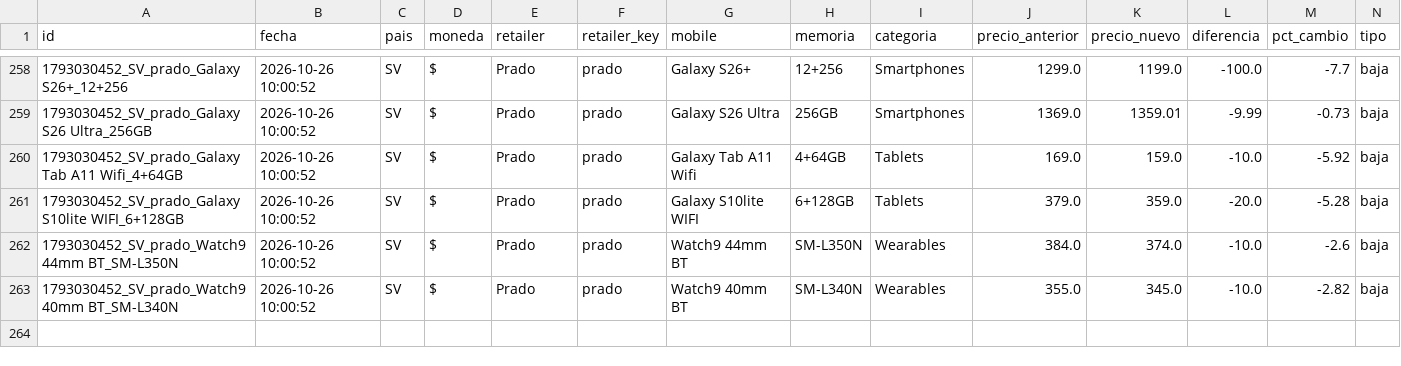
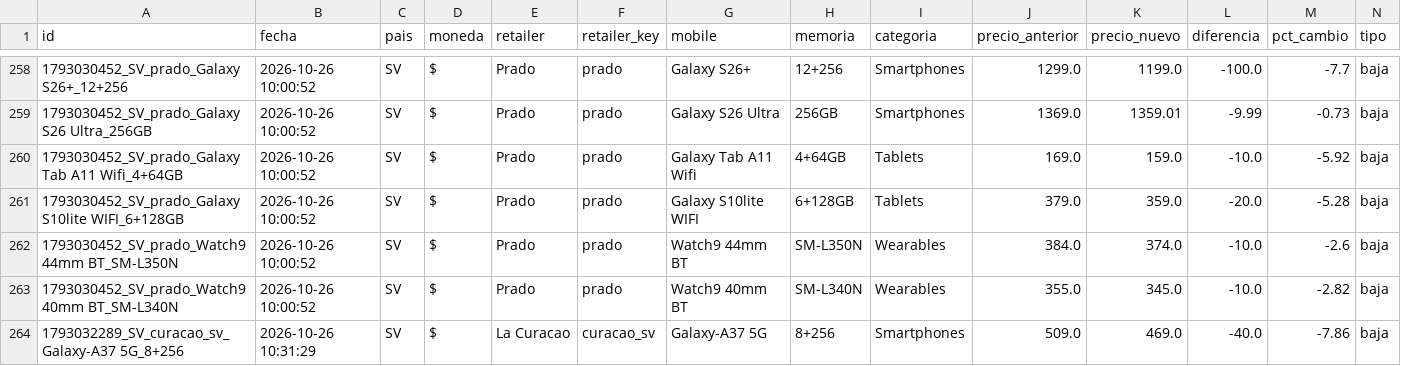
Before and after one commit to goldenboy1496/reporte-precios, a CSV file: data/historico_cambios.csv, drawn as a sheet; only a part is shown, gaps mark what is left out; the diff names each change by its address in the sheet, - before the commit and + after, or states it on an @@ line.

Commit message:
fix(sv): actualizar precio A37 8+256GB en Curacao SV a  (color Awesome Graygreen)

```diff
--- a/data/historico_cambios.csv
+++ b/data/historico_cambios.csv
+row 264: 1793032289_SV_curacao_sv_Galaxy-A37 5G_8+256 | 2026-10-26 10:31:29 | SV | $ | La Curacao | curacao_sv | Galaxy-A37 5G | 8+256 | Smartphones | 509.0 | 469.0 | -40.0 | -7.86 | baja
```
Also changed, not shown: data/productos_curacao_sv.csv, 5 other files.
